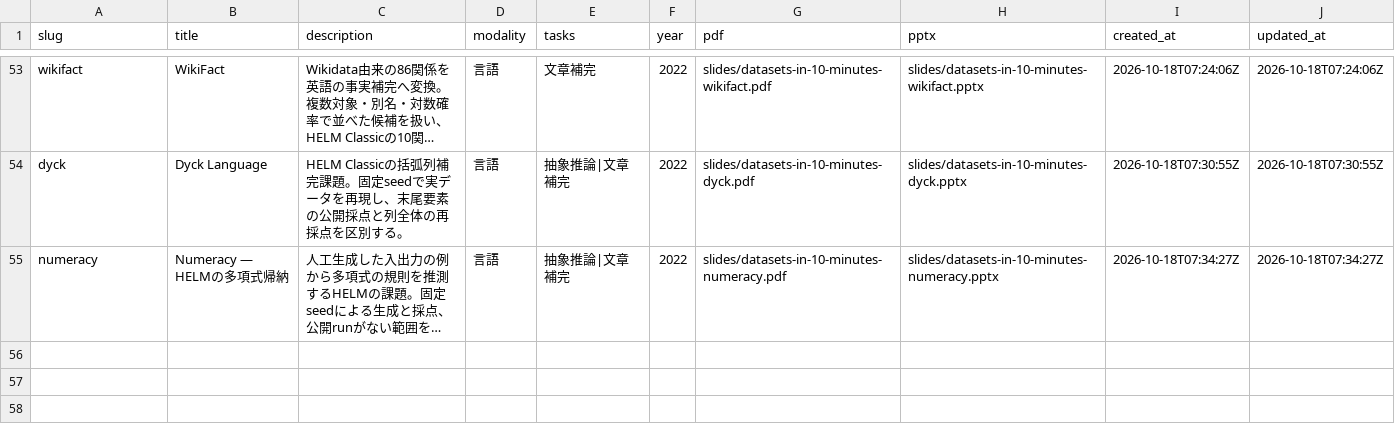
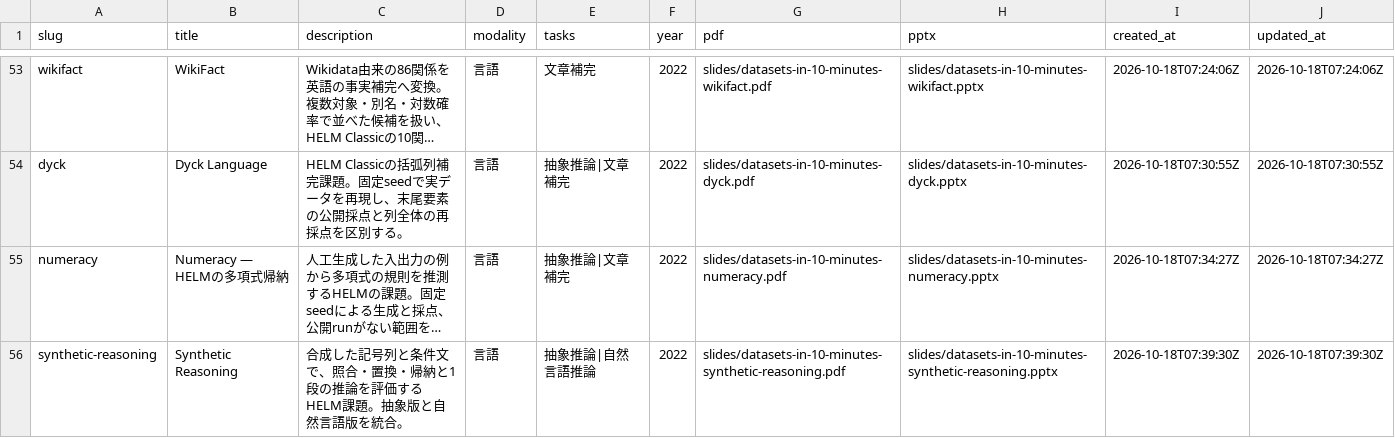
Before and after one commit to sasakiy84/datasets-in-10-minutes, a CSV file: site/datasets.csv, drawn as a sheet; only a part is shown, gaps mark what is left out; long unchanged cells end in …; the diff names each change by its address in the sheet, - before the commit and + after, or states it on an @@ line.

Commit message:
Add Synthetic Reasoning slides with reproduced rules and independently checked scoring

```diff
--- a/site/datasets.csv
+++ b/site/datasets.csv
+row 56: synthetic-reasoning | Synthetic Reasoning | 合成した記号列と条件文で、照合・置換・帰納と1段の推論を評価するHELM課題。抽象版と自然言語版を統合。 | 言語 | 抽象推論|自然言語推論 | 2022 | slides/datasets-in-10-minutes-synthetic-reasoning.pdf | slides/datasets-in-10-minutes-synthetic-reasoning.pptx | 2026-10-18T07:39:30Z | 2026-10-18T07:39:30Z
```
Also changed, not shown: 28 other files.
